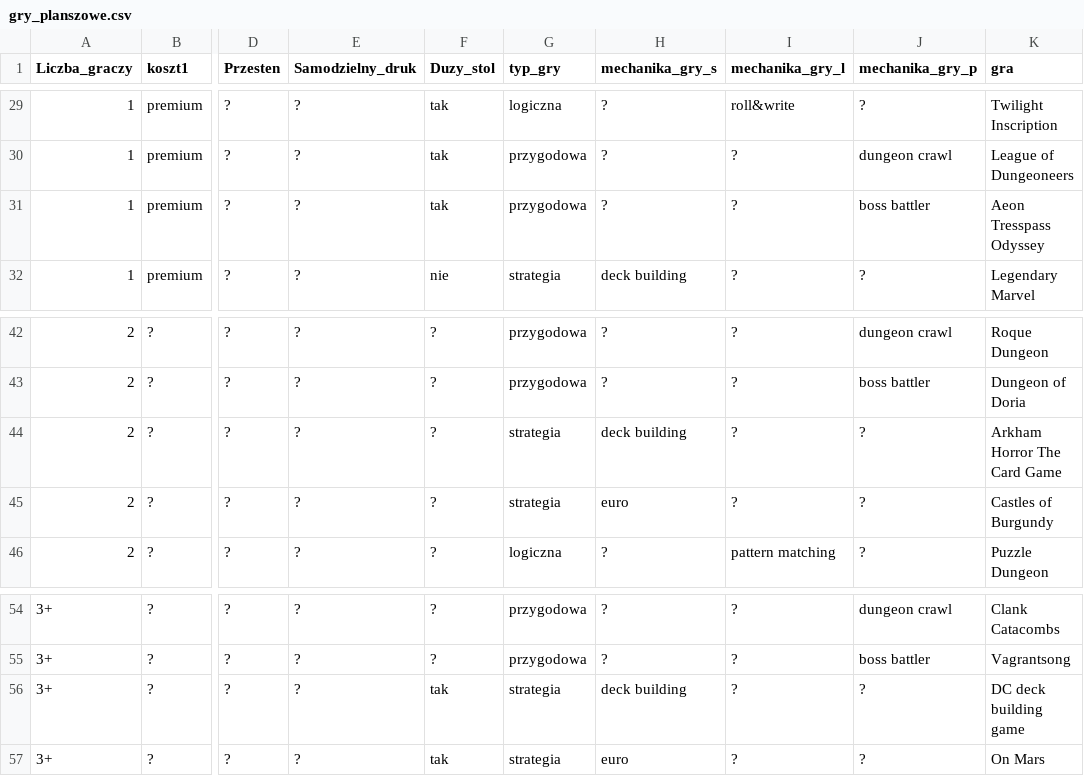
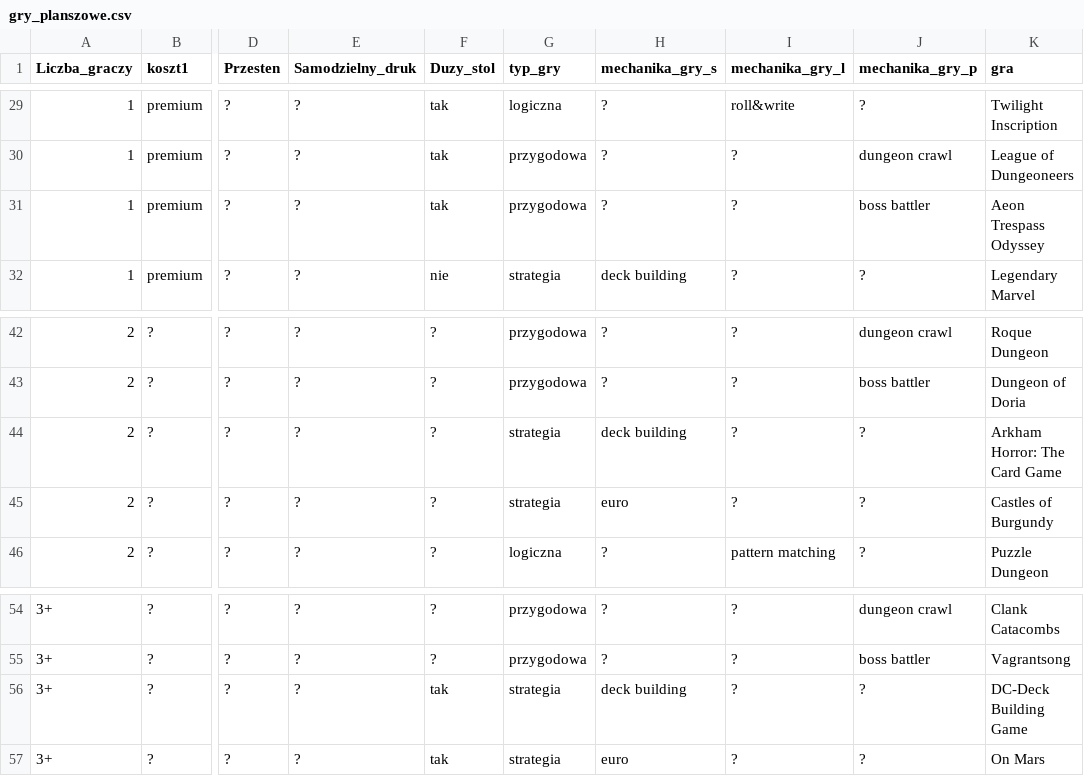
Before and after one commit to Dlotiw-dev/BoardGamePicker, a CSV file: gry_planszowe.csv, drawn as a sheet; only a part is shown, gaps mark what is left out; the diff names each change by its address in the sheet, - before the commit and + after, or states it on an @@ line.

```diff
--- a/gry_planszowe.csv
+++ b/gry_planszowe.csv
-K31 (gra): Aeon Tresspass Odyssey
+K31 (gra): Aeon Trespass Odyssey
-K44 (gra): Arkham Horror The Card Game
+K44 (gra): Arkham Horror: The Card Game
-K56 (gra): DC deck building game
+K56 (gra): DC-Deck Building Game
```
Also changed, not shown: 3 other files.
